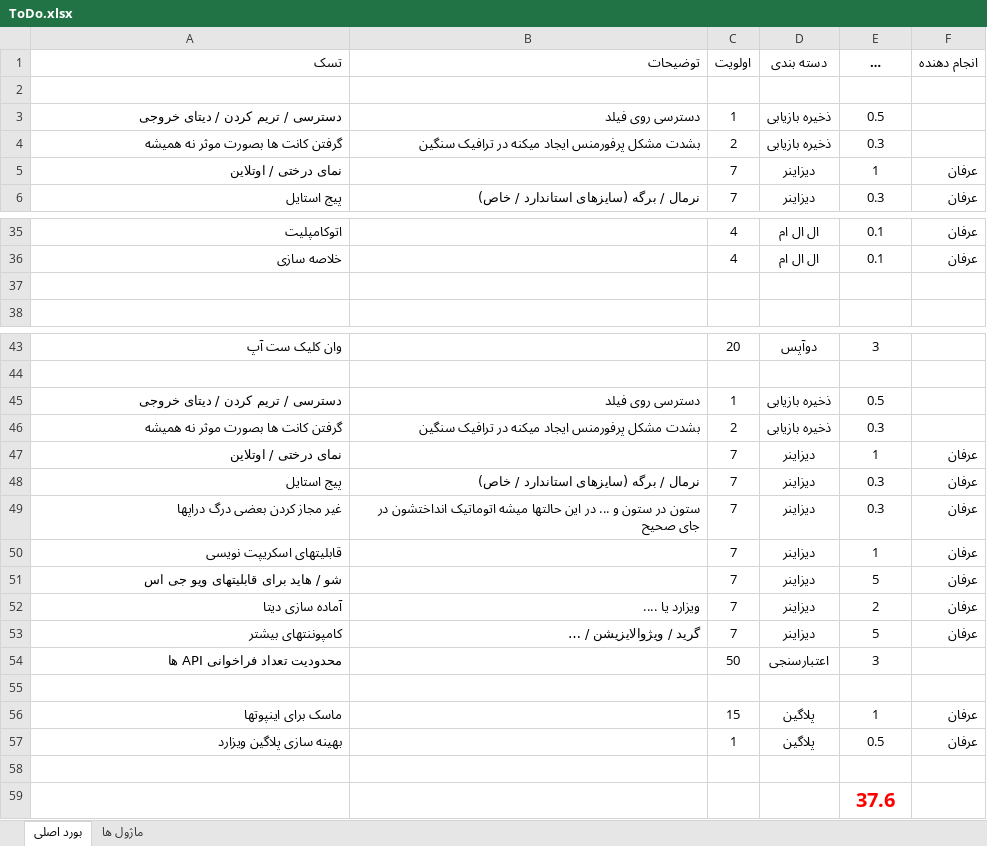
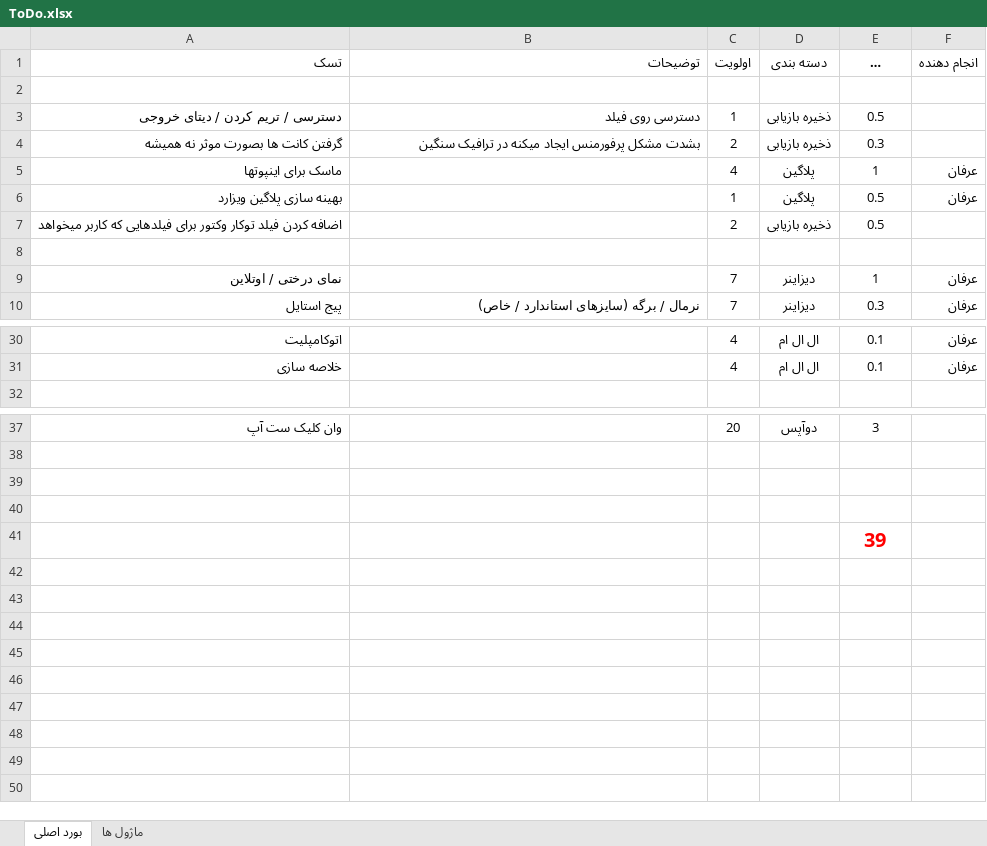
Before and after one commit to mirshahreza/AppEnd, an Excel workbook: ToDo.xlsx, sheet بورد اصلی, drawn as a sheet; only a part is shown, gaps mark what is left out; long unchanged cells end in …; values as stored, in another font and other column widths than the file's, no borders; removed rows and columns are numbered as before the commit, all else as after; the diff covers the shown part only; the diff names each change by its address in the sheet, - before the commit and + after, or states it on an @@ line.

Commit message:
Update ToDo.xlsx with latest changes
The ToDo.xlsx file has been modified. As it is a binary file, the exact changes are not visible, but the content has been updated to reflect recent edits.

```diff
--- a/ToDo.xlsx (sheet بورد اصلی)
+++ b/ToDo.xlsx (sheet بورد اصلی)
+row 5: ماسک برای اینپوتها |  | 4 | پلاگين | 1 | عرفان
@@ row 15 moved to row 6: بهینه سازی پلاگین ویزارد @@
@@ row 25 moved to row 7: اضافه کردن فیلد توکار وکتور برای فیلدهای… @@
+row 8: (empty)
-row 37: (empty)
-row 45: دسترسی / تریم کردن / دیتای خروجی | دسترسی روی فیلد | 1 | ذخيره بازيابی | 0.5
-row 46: گرفتن کانت ها بصورت موثر نه همیشه | بشدت مشکل پرفورمنس ایجاد میکنه در ترافیک سنگين | 2 | ذخيره بازيابی | 0.3
-row 47: نمای درختی / اوتلاین |  | 7 | ديزاینر | 1 | عرفان
-row 48: پیج استایل | نرمال / برگه (سایزهای استاندارد / خاص) | 7 | ديزاینر | 0.3 | عرفان
-row 49: غير مجاز کردن بعضی درگ دراپها | ستون در ستون و ... در این حالتها میشه اتوماتیک انداختشون در جای صحیح | 7 | ديزاینر | 0.3 | عرفان
-row 50: قابليتهای اسکریپت نویسی |  | 7 | ديزاینر | 1 | عرفان
-row 51: شو / هاید برای قابلیتهای ویو جی اس |  | 7 | ديزاینر | 5 | عرفان
-row 52: آماده سازی دیتا | ویزارد یا .... | 7 | ديزاینر | 2 | عرفان
-row 53: کامپوننتهای بیشتر | گرید / ویژوالایزیشن / … | 7 | ديزاینر | 5 | عرفان
-row 54: محدودیت تعداد فراخوانی API ها |  | 50 | اعتبارسنجی | 3
-row 56: ماسک برای اینپوتها |  | 15 | پلاگين | 1 | عرفان
-row 57: بهینه سازی پلاگین ویزارد |  | 1 | پلاگين | 0.5 | عرفان
-E41 (تخمين زمان ( روز )): 37.6
+E41 (تخمين زمان ( روز )): 39
```
Also changed, not shown: 1 added row and 8 removed rows elsewhere in this sheet.
